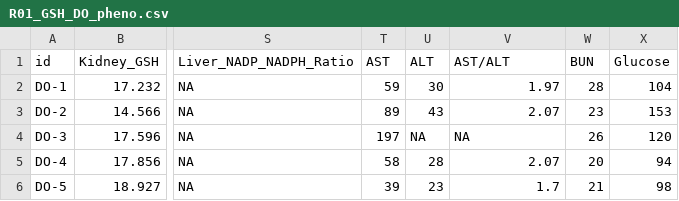
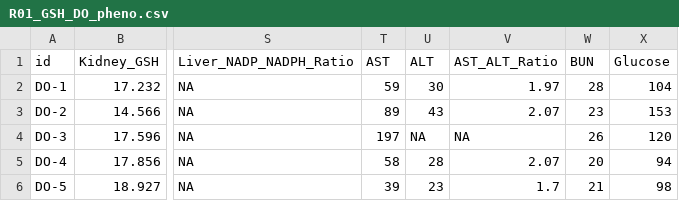
Before and after one commit to rebeccagould-uga/Rqtl2-Pazdro-Lab-Liver, a CSV file: data/R01_GSH_DO_pheno.csv, drawn as a sheet; only a part is shown, gaps mark what is left out; the diff names each change by its address in the sheet, - before the commit and + after, or states it on an @@ line.

```diff
--- a/data/R01_GSH_DO_pheno.csv
+++ b/data/R01_GSH_DO_pheno.csv
-V1: AST/ALT
+V1: AST_ALT_Ratio
```
Also changed, not shown: data/R01_GSH_DO_pheno_covar.csv, 13 other files.
